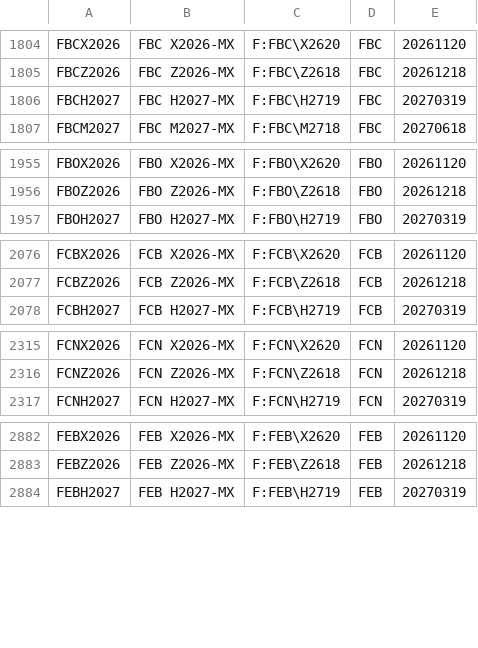
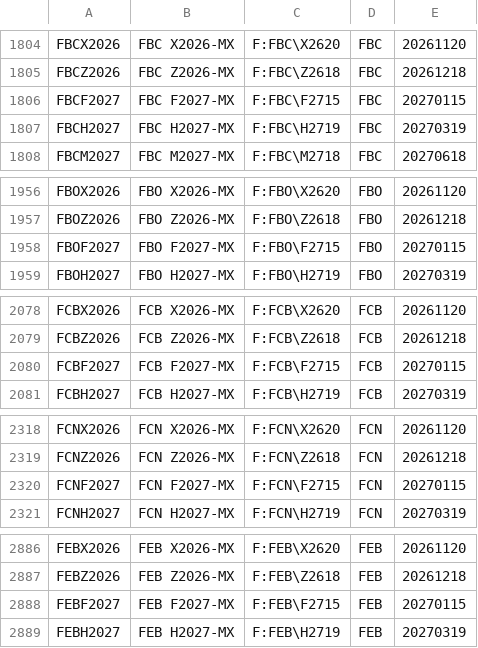
Before and after one commit to tradingview-dev/idc-expchains, a CSV file: expchains/montreal_futures.csv, drawn as a sheet; only a part is shown, gaps mark what is left out; the diff covers the shown part only.

```diff
--- a/expchains/montreal_futures.csv
+++ b/expchains/montreal_futures.csv
@@ -1805,2 +1805,3 @@ FBCX2026,FBC X2026-MX,F:FBC\X2620,FBC,20261120
 FBCZ2026,FBC Z2026-MX,F:FBC\Z2618,FBC,20261218
+FBCF2027,FBC F2027-MX,F:FBC\F2715,FBC,20270115
 FBCH2027,FBC H2027-MX,F:FBC\H2719,FBC,20270319
@@ -1956,2 +1957,3 @@ FBOX2026,FBO X2026-MX,F:FBO\X2620,FBO,20261120
 FBOZ2026,FBO Z2026-MX,F:FBO\Z2618,FBO,20261218
+FBOF2027,FBO F2027-MX,F:FBO\F2715,FBO,20270115
 FBOH2027,FBO H2027-MX,F:FBO\H2719,FBO,20270319
@@ -2077,2 +2079,3 @@ FCBX2026,FCB X2026-MX,F:FCB\X2620,FCB,20261120
 FCBZ2026,FCB Z2026-MX,F:FCB\Z2618,FCB,20261218
+FCBF2027,FCB F2027-MX,F:FCB\F2715,FCB,20270115
 FCBH2027,FCB H2027-MX,F:FCB\H2719,FCB,20270319
@@ -2316,2 +2319,3 @@ FCNX2026,FCN X2026-MX,F:FCN\X2620,FCN,20261120
 FCNZ2026,FCN Z2026-MX,F:FCN\Z2618,FCN,20261218
+FCNF2027,FCN F2027-MX,F:FCN\F2715,FCN,20270115
 FCNH2027,FCN H2027-MX,F:FCN\H2719,FCN,20270319
@@ -2883,2 +2887,3 @@ FEBX2026,FEB X2026-MX,F:FEB\X2620,FEB,20261120
 FEBZ2026,FEB Z2026-MX,F:FEB\Z2618,FEB,20261218
+FEBF2027,FEB F2027-MX,F:FEB\F2715,FEB,20270115
 FEBH2027,FEB H2027-MX,F:FEB\H2719,FEB,20270319
```
Also changed, not shown: 13 added rows elsewhere in this file, expchains/euronext_milan_futures.csv, expchains/matbarofex_2_futures.csv.
